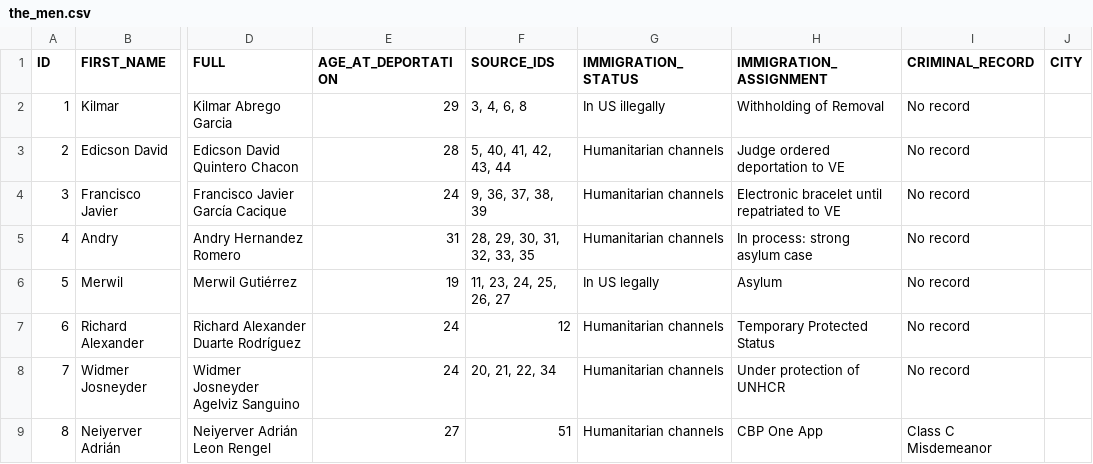
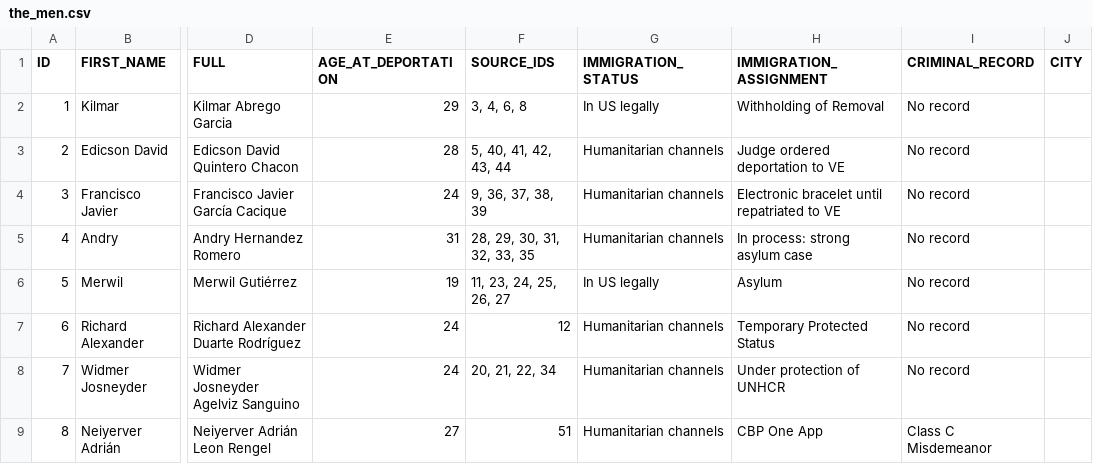
Before and after one commit to openroaddata/bringthemback, a CSV file: data/the_men.csv, drawn as a sheet; only a part is shown, gaps mark what is left out; the diff names each change by its address in the sheet, - before the commit and + after, or states it on an @@ line.

```diff
--- a/data/the_men.csv
+++ b/data/the_men.csv
-G2 (IMMIGRATION_STATUS): In US illegally
+G2 (IMMIGRATION_STATUS): In US legally
```
Also changed, not shown: data/stories_from_prisons.csv.
